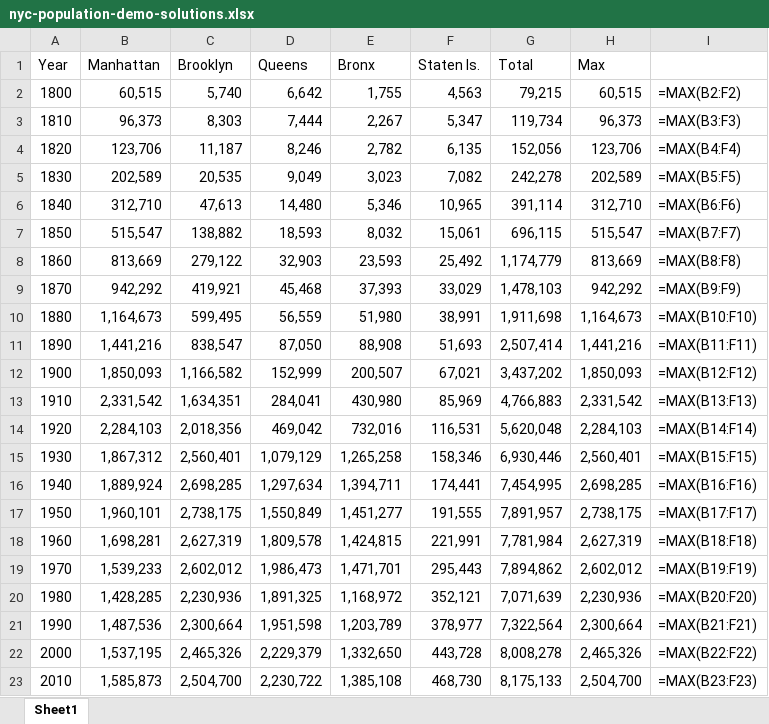
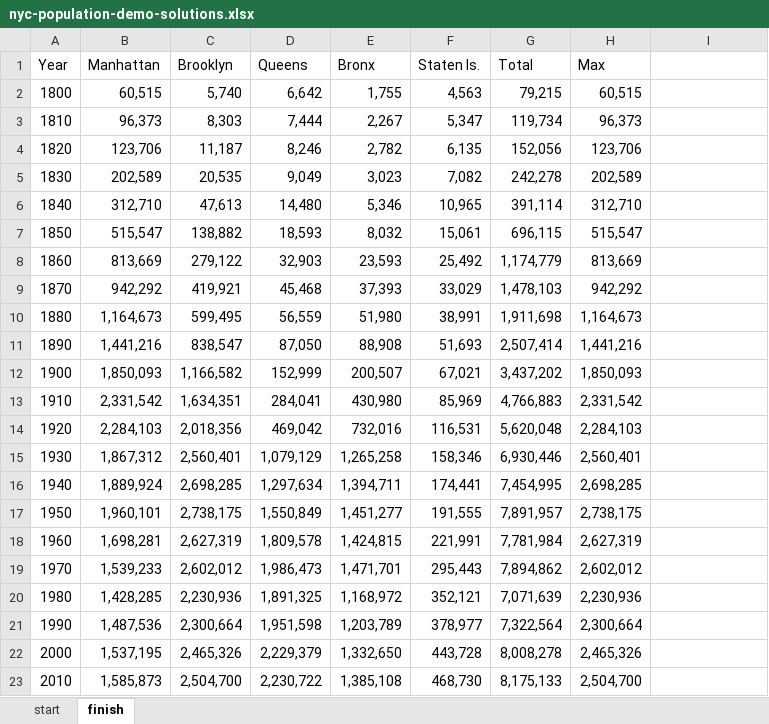
Before and after one commit to Thinkful-Ed/data-analytics-lectures, an Excel workbook: week-1/Solutions/1-2-A-basics-formulas-functions/nyc-population-demo-solutions.xlsx, sheet finish, drawn as a sheet; values as stored, in another font and other column widths than the file's, no borders; the diff names each change by its address in the sheet, - before the commit and + after, or states it on an @@ line.

```diff
--- a/week-1/Solutions/1-2-A-basics-formulas-functions/nyc-population-demo-solutions.xlsx (sheet finish)
+++ b/week-1/Solutions/1-2-A-basics-formulas-functions/nyc-population-demo-solutions.xlsx (sheet finish)
-sheet tab: Sheet1
+sheet tab: finish
+sheet tab: start
-I2: =MAX(B2:F2)
+I2: (empty)
-I3: =MAX(B3:F3)
+I3: (empty)
-I4: =MAX(B4:F4)
+I4: (empty)
-I5: =MAX(B5:F5)
+I5: (empty)
-I6: =MAX(B6:F6)
+I6: (empty)
-I7: =MAX(B7:F7)
+I7: (empty)
-I8: =MAX(B8:F8)
+I8: (empty)
-I9: =MAX(B9:F9)
+I9: (empty)
-I10: =MAX(B10:F10)
+I10: (empty)
-I11: =MAX(B11:F11)
+I11: (empty)
-I12: =MAX(B12:F12)
+I12: (empty)
-I13: =MAX(B13:F13)
+I13: (empty)
-I14: =MAX(B14:F14)
+I14: (empty)
-I15: =MAX(B15:F15)
+I15: (empty)
-I16: =MAX(B16:F16)
+I16: (empty)
-I17: =MAX(B17:F17)
+I17: (empty)
-I18: =MAX(B18:F18)
+I18: (empty)
-I19: =MAX(B19:F19)
+I19: (empty)
-I20: =MAX(B20:F20)
+I20: (empty)
-I21: =MAX(B21:F21)
+I21: (empty)
-I22: =MAX(B22:F22)
+I22: (empty)
-I23: =MAX(B23:F23)
+I23: (empty)
```
Also changed, not shown: week-1/Exercises/1-2-A-basics-formulas-functions/temperature-pulse-check.xlsx, week-1/Solutions/1-2-A-basics-formulas-functions/temperature-pulse-check-solutions.xlsx, 11 other files.
